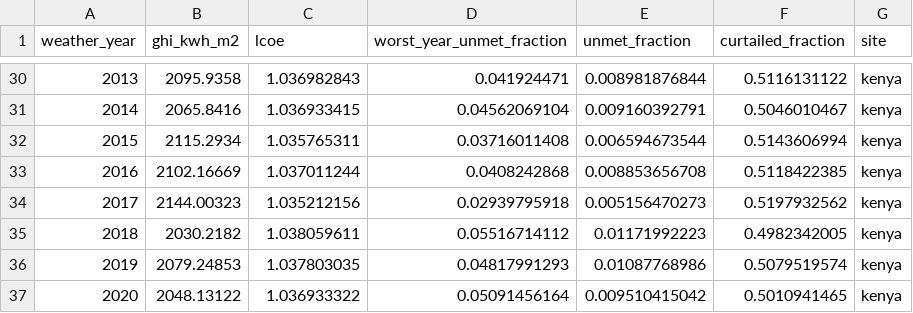
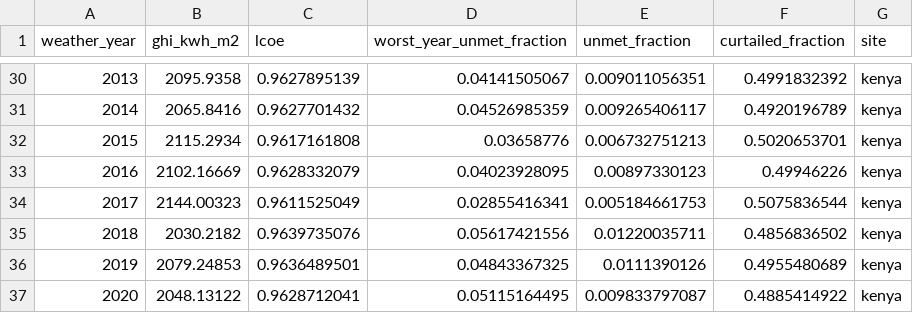
Before and after one commit to chilalaabubakar/EDA, a CSV file: results/interannual_by_year.csv, drawn as a sheet; only a part is shown, gaps mark what is left out; the diff covers the shown part only.

```diff
--- a/results/interannual_by_year.csv
+++ b/results/interannual_by_year.csv
@@ -30,8 +30,8 @@ weather_year,ghi_kwh_m2,lcoe,worst_year_unmet_fraction,unmet_fraction,curtailed_
-2013,2095.9358,1.036982843,0.041924471,0.008981876844,0.5116131122,kenya
-2014,2065.8416,1.036933415,0.04562069104,0.009160392791,0.5046010467,kenya
-2015,2115.2934,1.035765311,0.03716011408,0.006594673544,0.5143606994,kenya
-2016,2102.16669,1.037011244,0.0408242868,0.008853656708,0.5118422385,kenya
-2017,2144.00323,1.035212156,0.02939795918,0.005156470273,0.5197932562,kenya
-2018,2030.2182,1.038059611,0.05516714112,0.01171992223,0.4982342005,kenya
-2019,2079.24853,1.037803035,0.04817991293,0.01087768986,0.5079519574,kenya
-2020,2048.13122,1.036933322,0.05091456164,0.009510415042,0.5010941465,kenya
+2013,2095.9358,0.9627895139,0.04141505067,0.009011056351,0.4991832392,kenya
+2014,2065.8416,0.9627701432,0.04526985359,0.009265406117,0.4920196789,kenya
+2015,2115.2934,0.9617161808,0.03658776,0.006732751213,0.5020653701,kenya
+2016,2102.16669,0.9628332079,0.04023928095,0.00897330123,0.49946226,kenya
+2017,2144.00323,0.9611525049,0.02855416341,0.005184661753,0.5075836544,kenya
+2018,2030.2182,0.9639735076,0.05617421556,0.01220035711,0.4856836502,kenya
+2019,2079.24853,0.9636489501,0.04843367325,0.0111390126,0.4955480689,kenya
+2020,2048.13122,0.9628712041,0.05115164495,0.009833797087,0.4885414922,kenya
```
Also changed, not shown: 48 edited cells elsewhere in this file, results/curtailment.csv, results/discount_sweep.csv, 51 other files.
